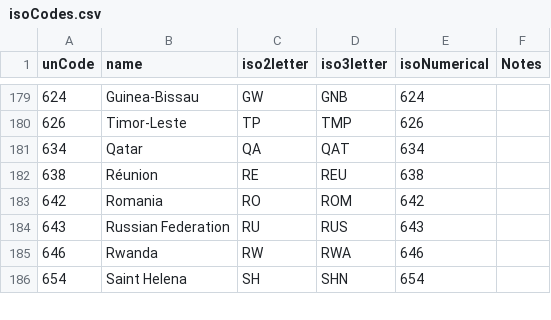
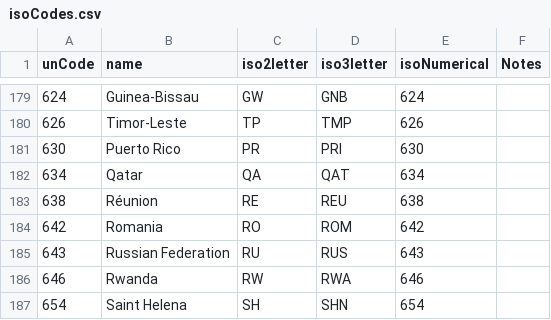
Before and after one commit to UK-BIS-Analysis/trademap, a CSV file: data/isoCodes.csv, drawn as a sheet; only a part is shown, gaps mark what is left out; the diff names each change by its address in the sheet, - before the commit and + after, or states it on an @@ line.

```diff
--- a/data/isoCodes.csv
+++ b/data/isoCodes.csv
+row 181: 630 | Puerto Rico | PR | PRI | 630
```
Also changed, not shown: 8 other files.
